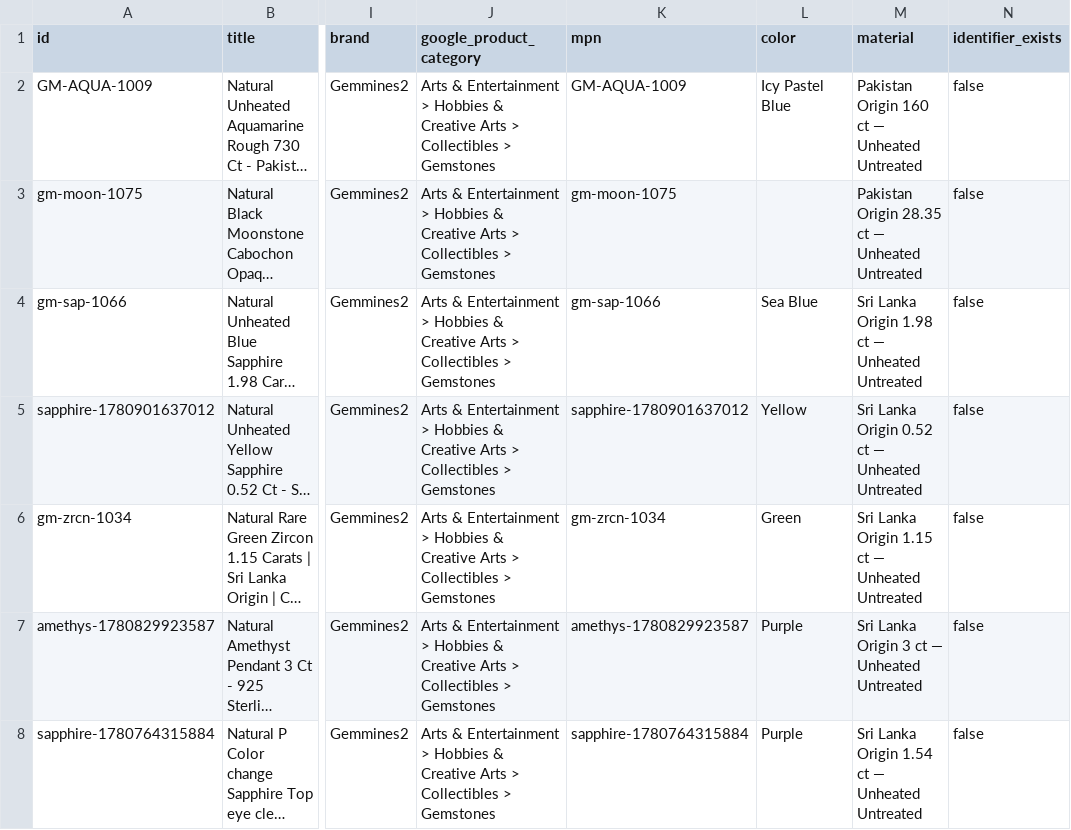
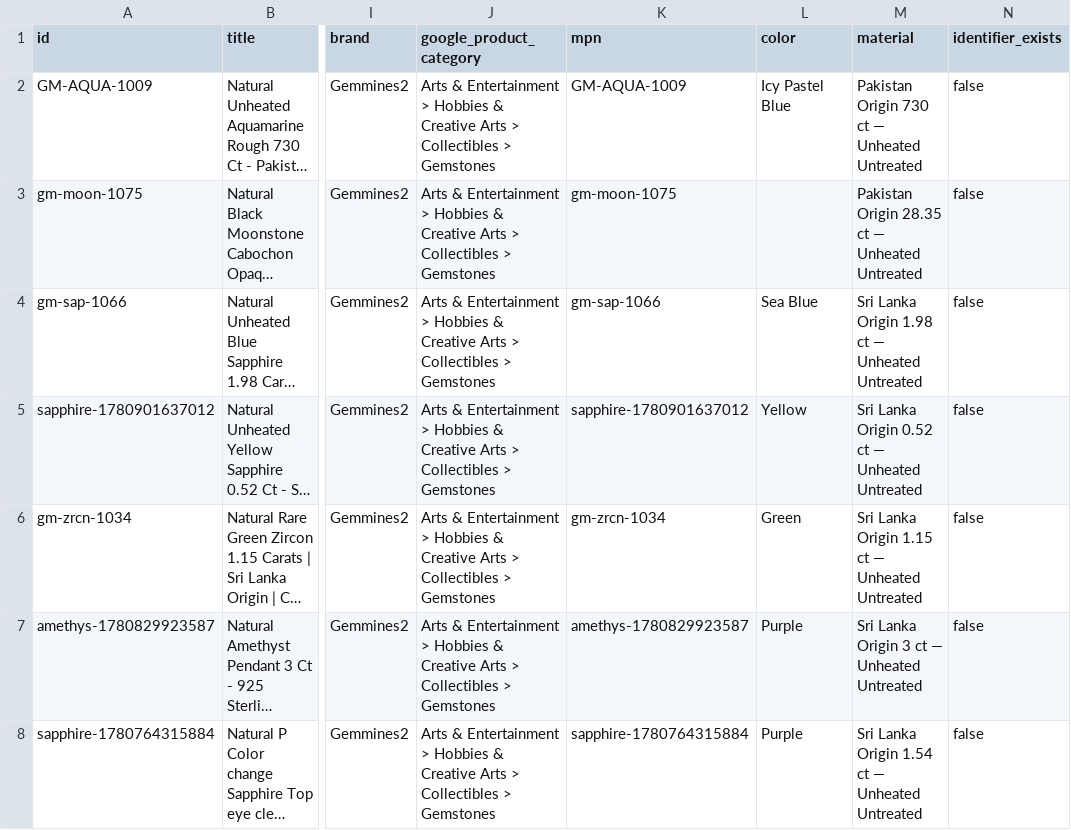
Before and after one commit to gemmines2/gemmines2-website, a CSV file: feed.csv, drawn as a sheet; only a part is shown, gaps mark what is left out; long unchanged cells end in …; the diff names each change by its address in the sheet, - before the commit and + after, or states it on an @@ line.

```diff
--- a/feed.csv
+++ b/feed.csv
-M2 (material): Pakistan Origin 160 ct — Unheated Untreated
+M2 (material): Pakistan Origin 730 ct — Unheated Untreated
```
Also changed, not shown: 3 other files.
